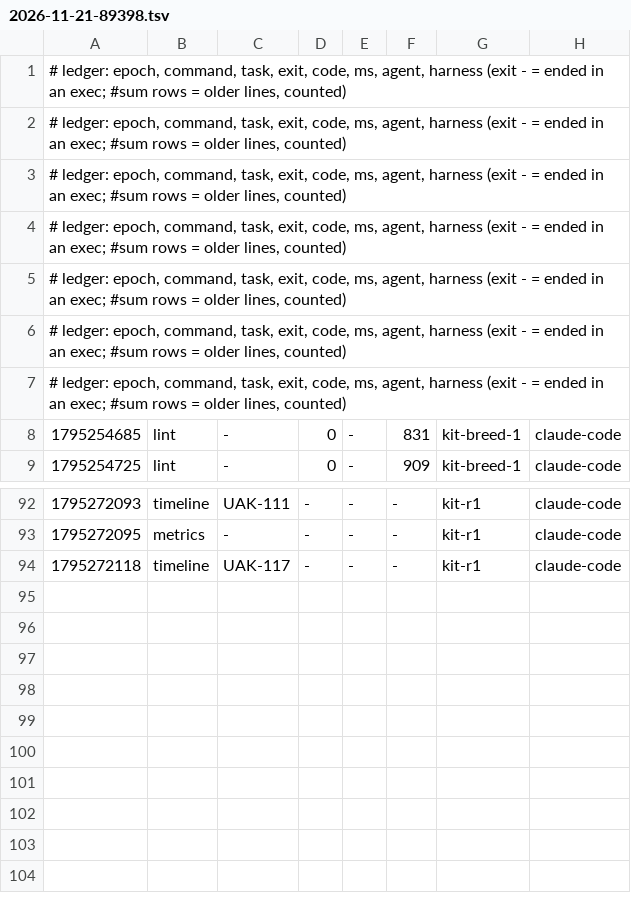
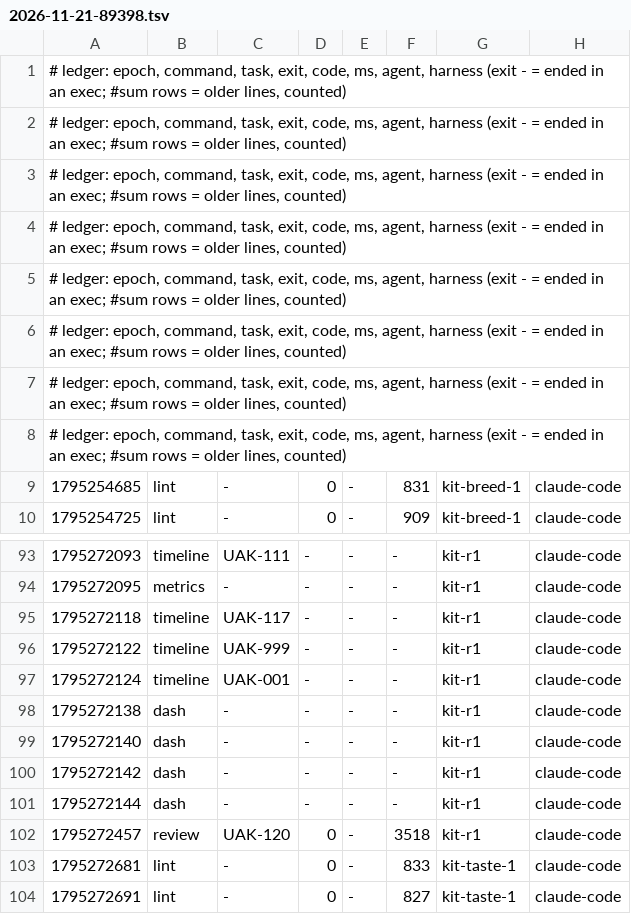
Before and after one commit to JoahanMorales/upiixia-agentic-kit, a TSV file: metrics/2026-11-21-89398.tsv, drawn as a sheet; only a part is shown, gaps mark what is left out.

Commit message:
uak: blackbox +1, metrics +9

```diff
--- a/metrics/2026-11-21-89398.tsv
+++ b/metrics/2026-11-21-89398.tsv
@@ -7,2 +7,3 @@
 # ledger: epoch, command, task, exit, code, ms, agent, harness (exit - = ended in an exec; #sum rows = older lines, counted)
+# ledger: epoch, command, task, exit, code, ms, agent, harness (exit - = ended in an exec; #sum rows = older lines, counted)
 1795254685	lint	-	0	-	831	kit-breed-1	claude-code
@@ -94 +95,10 @@
 1795272118	timeline	UAK-117	-	-	-	kit-r1	claude-code
+1795272122	timeline	UAK-999	-	-	-	kit-r1	claude-code
+1795272124	timeline	UAK-001	-	-	-	kit-r1	claude-code
+1795272138	dash	-	-	-	-	kit-r1	claude-code
+1795272140	dash	-	-	-	-	kit-r1	claude-code
+1795272142	dash	-	-	-	-	kit-r1	claude-code
+1795272144	dash	-	-	-	-	kit-r1	claude-code
+1795272457	review	UAK-120	0	-	3518	kit-r1	claude-code
+1795272681	lint	-	0	-	833	kit-taste-1	claude-code
+1795272691	lint	-	0	-	827	kit-taste-1	claude-code
```
Also changed, not shown: 1 other file.
